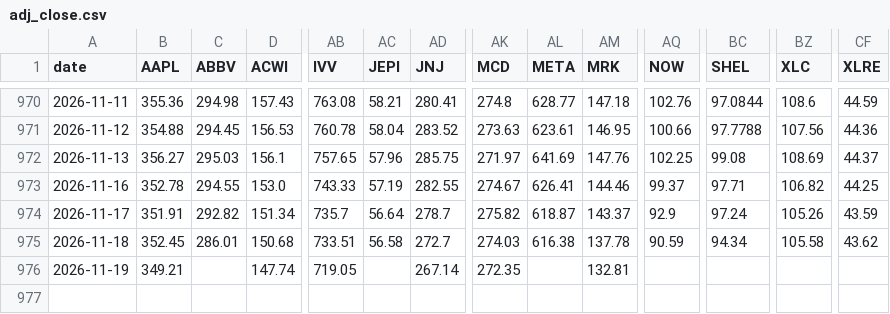
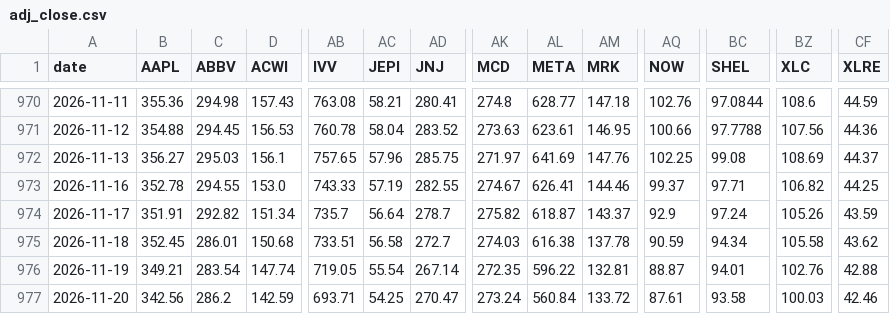
Before and after one commit to YnHaddad/wealth-risk-dashboard, a CSV file: data/market/adj_close.csv, drawn as a sheet; only a part is shown, gaps mark what is left out; rows hold the shown columns only; the diff names each change by its address in the sheet, - before the commit and + after, or states it on an @@ line.

```diff
--- a/data/market/adj_close.csv
+++ b/data/market/adj_close.csv
-C976 (ABBV): (empty)
+C976 (ABBV): 283.54
-AC976 (JEPI): (empty)
+AC976 (JEPI): 55.54
-AL976 (META): (empty)
+AL976 (META): 596.22
-AQ976 (NOW): (empty)
+AQ976 (NOW): 88.87
-BC976 (SHEL): (empty)
+BC976 (SHEL): 94.01
-BZ976 (XLC): (empty)
+BZ976 (XLC): 102.76
-CF976 (XLRE): (empty)
+CF976 (XLRE): 42.88
+row 977: 2026-11-20 | 342.56 | 286.2 | 142.59 | 693.71 | 54.25 | 270.47 | 273.24 | 560.84 | 133.72 | 87.61 | 93.58 | 100.03 | 42.46
```
Also changed, not shown: data/market/close.csv, 1 other file.
